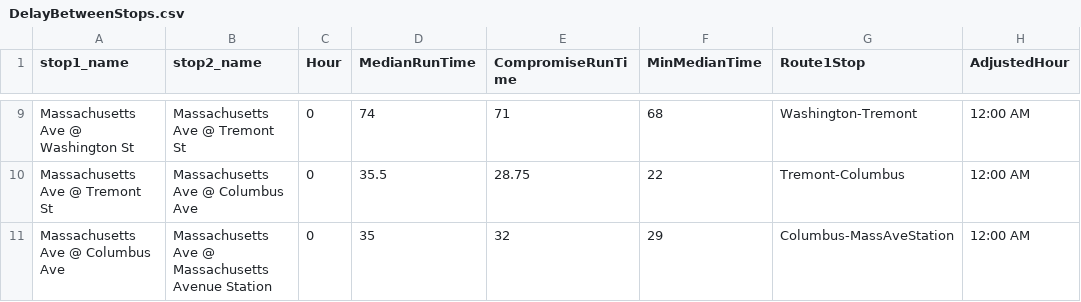
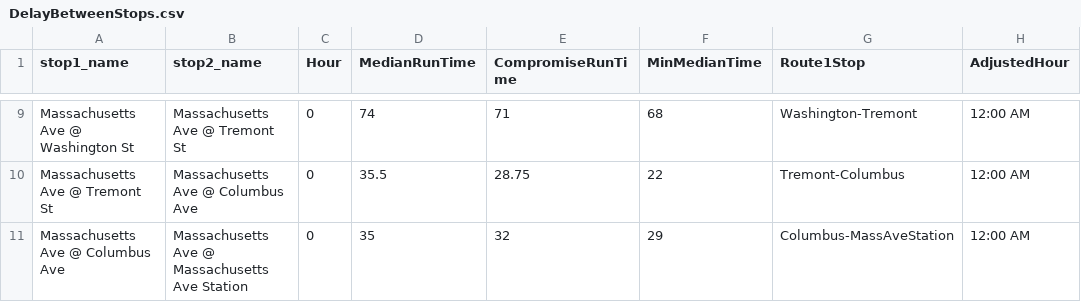
Before and after one commit to Northeastern-DS-4200-F19/project-team-3-buses, a CSV file: data/DelayBetweenStops.csv, drawn as a sheet; only a part is shown, gaps mark what is left out; the diff covers the shown part only; the diff names each change by its address in the sheet, - before the commit and + after, or states it on an @@ line.

```diff
--- a/data/DelayBetweenStops.csv
+++ b/data/DelayBetweenStops.csv
-B11 (stop2_name): …@ Massachusetts Avenue Station
+B11 (stop2_name): …@ Massachusetts Ave Station
```
Also changed, not shown: 87 edited cells elsewhere in this file, data/RoundTripData.csv, 3 other files.
